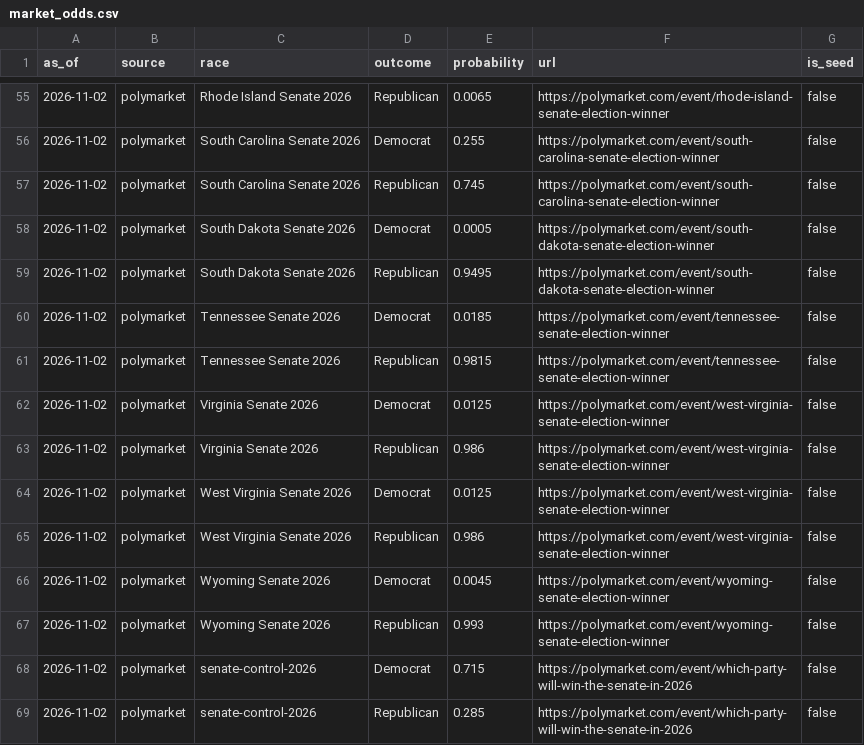
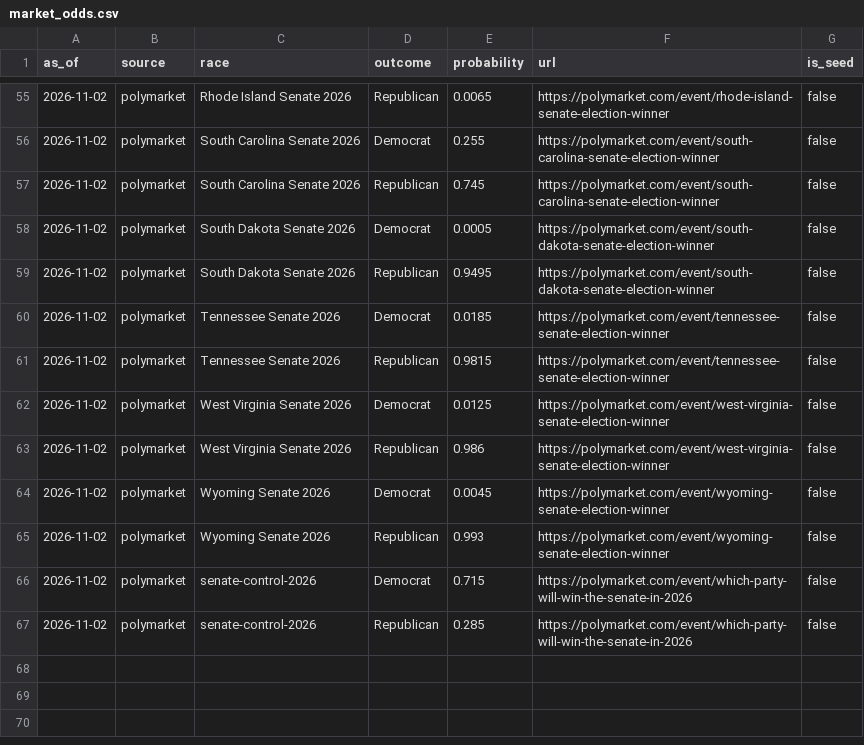
Before and after one commit to Hijodeagua/Election-models-by-Tre, a CSV file: data/fallback/market_odds.csv, drawn as a sheet; only a part is shown, gaps mark what is left out; the diff names each change by its address in the sheet, - before the commit and + after, or states it on an @@ line.

```diff
--- a/data/fallback/market_odds.csv
+++ b/data/fallback/market_odds.csv
-row 62: 2026-11-02 | polymarket | Virginia Senate 2026 | Democrat | 0.0125 | https://polymarket.com/event/west-virginia-senate-election-winner | false
-row 63: 2026-11-02 | polymarket | Virginia Senate 2026 | Republican | 0.986 | https://polymarket.com/event/west-virginia-senate-election-winner | false
```
Also changed, not shown: 14 other files.
